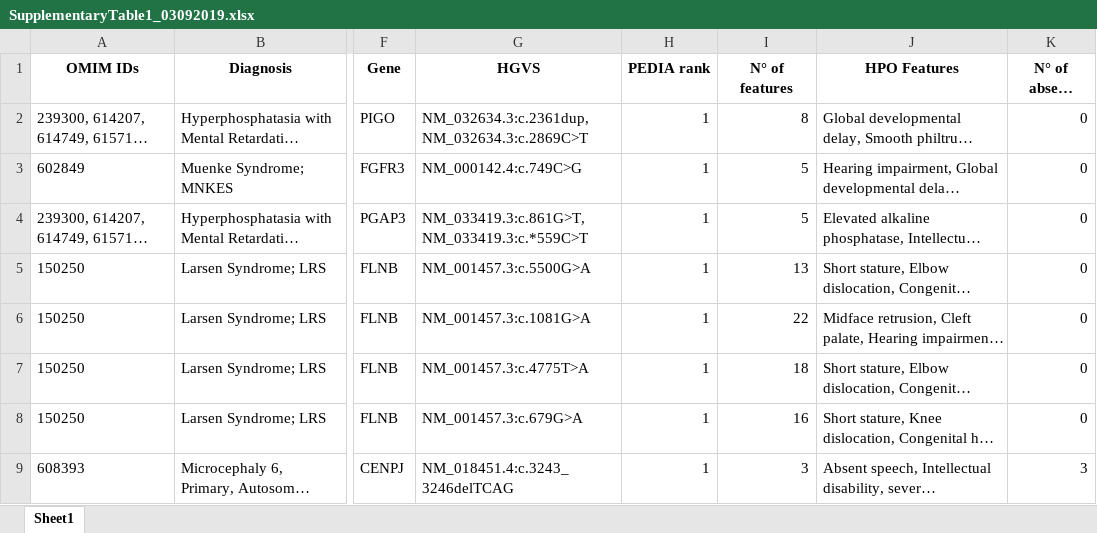
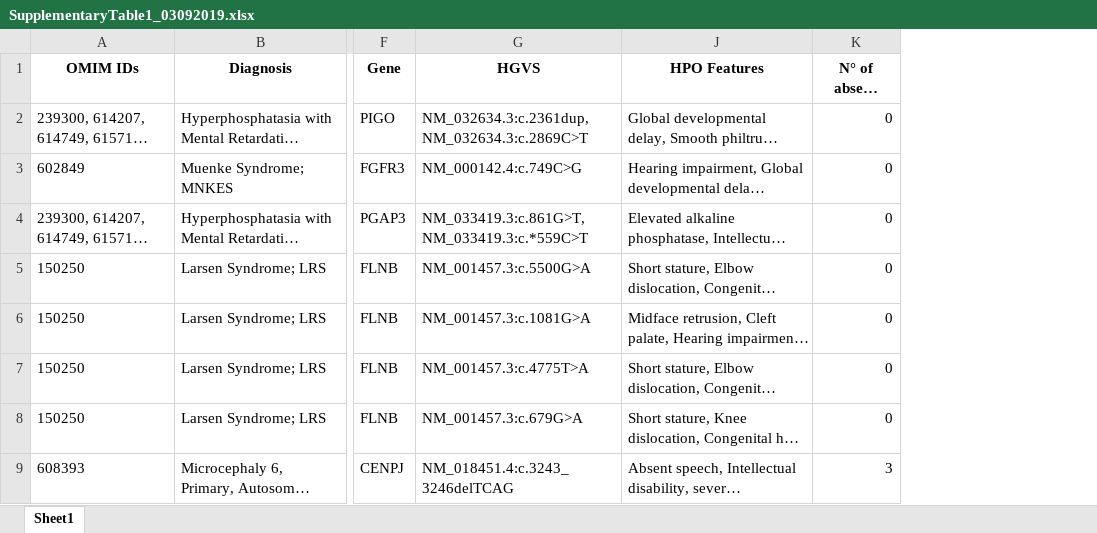
Before and after one commit to Chengyao-Peng/CADA, an Excel workbook: data/raw/supplementary_table_PEDIA/SupplementaryTable1_03092019.xlsx, sheet Sheet1, drawn as a sheet; only a part is shown, gaps mark what is left out; long unchanged cells end in …; values as stored, in another font and other column widths than the file's, no borders; the diff names each change by its address in the sheet, - before the commit and + after, or states it on an @@ line.

```diff
--- a/data/raw/supplementary_table_PEDIA/SupplementaryTable1_03092019.xlsx (sheet Sheet1)
+++ b/data/raw/supplementary_table_PEDIA/SupplementaryTable1_03092019.xlsx (sheet Sheet1)
@@ column H (PEDIA rank) hidden, rows 2-9: all 1 @@
@@ column I (N° of features) hidden, rows 2-9: 8 | 5 | 5 | 13 | 22 | 18 | 16 | 3 @@
```
Also changed, not shown: data/raw/f2g/TUcases_1 to150.xlsx, 9 other files.
